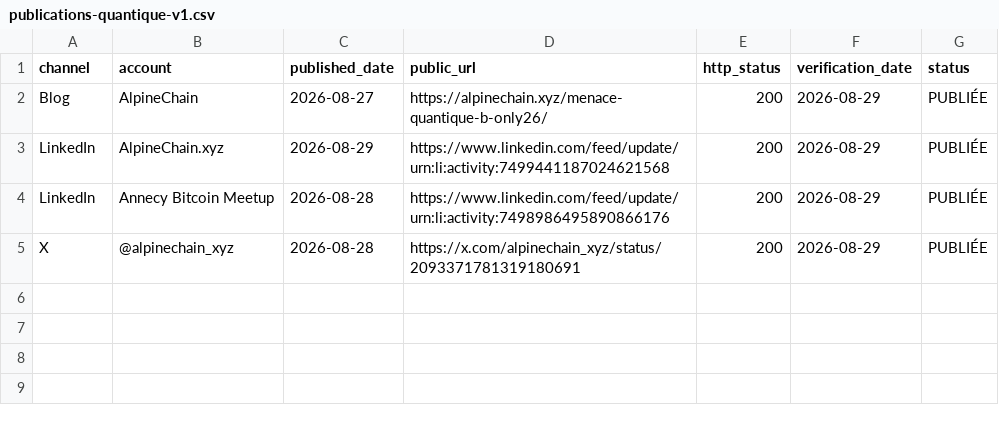
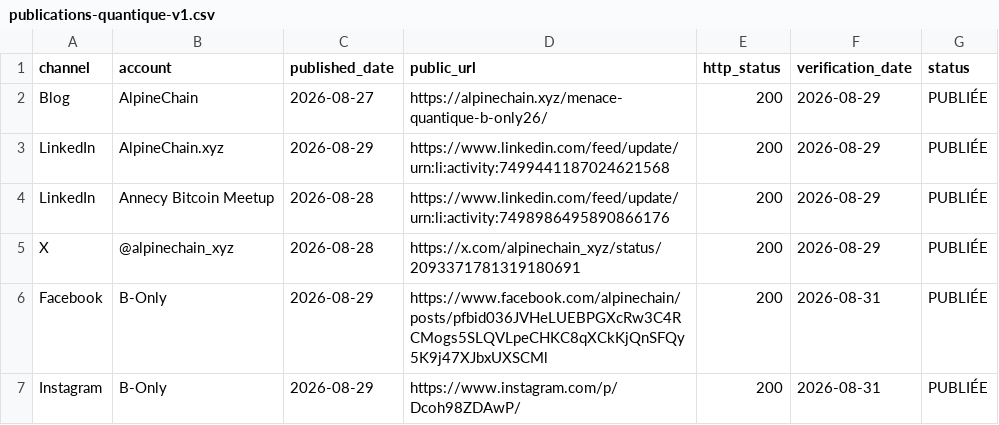
Before and after one commit to Alpinechain/Alpinechain_Association, a CSV file: projects/b-only/campaigns/profedustream/publications-quantique-v1.csv, drawn as a sheet; the diff names each change by its address in the sheet, - before the commit and + after, or states it on an @@ line.

```diff
--- a/projects/b-only/campaigns/profedustream/publications-quantique-v1.csv
+++ b/projects/b-only/campaigns/profedustream/publications-quantique-v1.csv
+row 6: Facebook | B-Only | 2026-08-29 | https://www.facebook.com/alpinechain/posts/pfbid036JVHeLUEBPGXcRw3C4RCMogs5SLQVLpeCHKC8qXCkKjQnSFQy5K9j47XJbxUXSCMl | 200 | 2026-08-31 | PUBLIÉE
+row 7: Instagram | B-Only | 2026-08-29 | https://www.instagram.com/p/Dcoh98ZDAwP/ | 200 | 2026-08-31 | PUBLIÉE
```
Also changed, not shown: projects/b-only/campaigns/profedustream/calendrier-diffusion-quantique-v3.csv, 4 other files.
